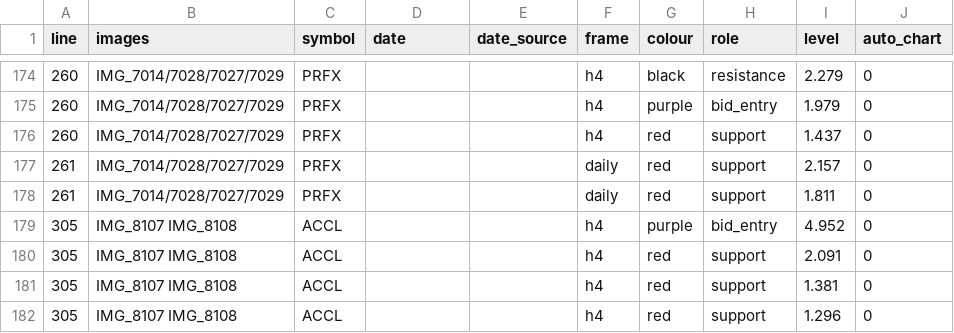
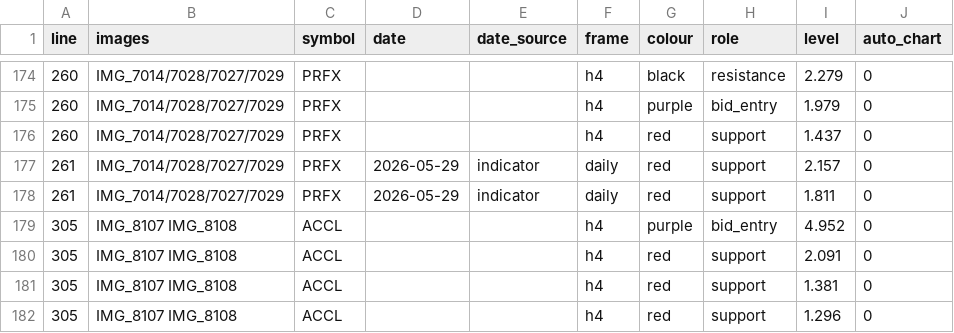
Before and after one commit to sam72x1/Super_Stocks, a TSV file: faisal_levels_table.tsv, drawn as a sheet; only a part is shown, gaps mark what is left out; the diff covers the shown part only; the diff names each change by its address in the sheet, - before the commit and + after, or states it on an @@ line.

```diff
--- a/faisal_levels_table.tsv
+++ b/faisal_levels_table.tsv
-D177:D178 (date): (empty)
+D177:D178 (date): 2026-05-29
-E177:E178 (date_source): (empty)
+E177:E178 (date_source): indicator
```
Also changed, not shown: 36 edited cells elsewhere in this file, 6 other files.
